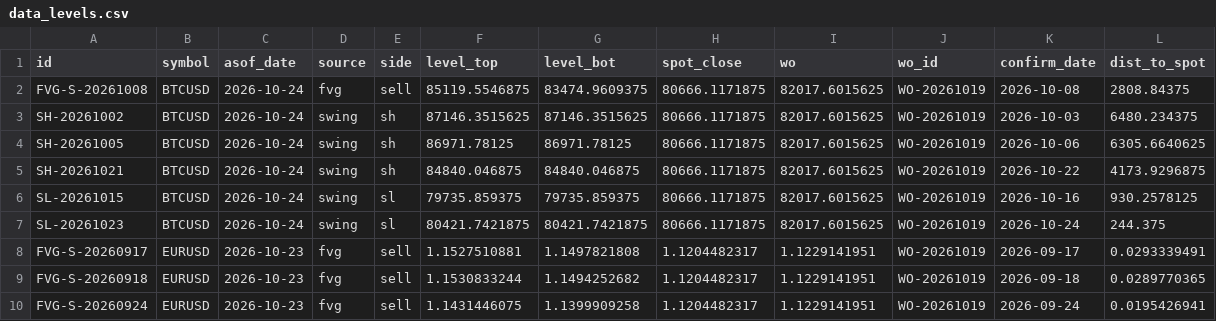
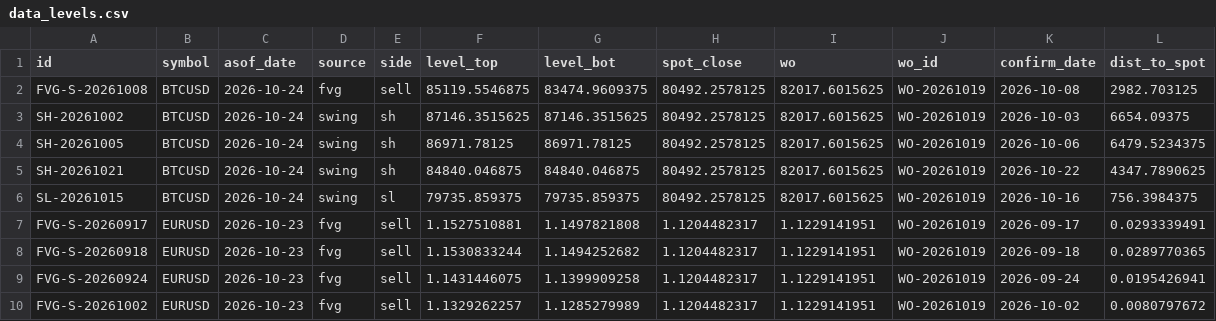
Before and after one commit to keenewong-ai/xauusd-bounce-live, a CSV file: data_levels.csv, drawn as a sheet; only a part is shown; the shorter side is filled out with more unchanged rows.

```diff
--- a/data_levels.csv
+++ b/data_levels.csv
@@ -1,8 +1,7 @@
 id,symbol,asof_date,source,side,level_top,level_bot,spot_close,wo,wo_id,confirm_date,dist_to_spot
-FVG-S-20261008,BTCUSD,2026-10-24,fvg,sell,85119.5546875,83474.9609375,80666.1171875,82017.6015625,WO-20261019,2026-10-08,2808.84375
-SH-20261002,BTCUSD,2026-10-24,swing,sh,87146.3515625,87146.3515625,80666.1171875,82017.6015625,WO-20261019,2026-10-03,6480.234375
-SH-20261005,BTCUSD,2026-10-24,swing,sh,86971.78125,86971.78125,80666.1171875,82017.6015625,WO-20261019,2026-10-06,6305.6640625
-SH-20261021,BTCUSD,2026-10-24,swing,sh,84840.046875,84840.046875,80666.1171875,82017.6015625,WO-20261019,2026-10-22,4173.9296875
-SL-20261015,BTCUSD,2026-10-24,swing,sl,79735.859375,79735.859375,80666.1171875,82017.6015625,WO-20261019,2026-10-16,930.2578125
-SL-20261023,BTCUSD,2026-10-24,swing,sl,80421.7421875,80421.7421875,80666.1171875,82017.6015625,WO-20261019,2026-10-24,244.375
+FVG-S-20261008,BTCUSD,2026-10-24,fvg,sell,85119.5546875,83474.9609375,80492.2578125,82017.6015625,WO-20261019,2026-10-08,2982.703125
+SH-20261002,BTCUSD,2026-10-24,swing,sh,87146.3515625,87146.3515625,80492.2578125,82017.6015625,WO-20261019,2026-10-03,6654.09375
+SH-20261005,BTCUSD,2026-10-24,swing,sh,86971.78125,86971.78125,80492.2578125,82017.6015625,WO-20261019,2026-10-06,6479.5234375
+SH-20261021,BTCUSD,2026-10-24,swing,sh,84840.046875,84840.046875,80492.2578125,82017.6015625,WO-20261019,2026-10-22,4347.7890625
+SL-20261015,BTCUSD,2026-10-24,swing,sl,79735.859375,79735.859375,80492.2578125,82017.6015625,WO-20261019,2026-10-16,756.3984375
 FVG-S-20260917,EURUSD,2026-10-23,fvg,sell,1.1527510881,1.1497821808,1.1204482317,1.1229141951,WO-20261019,2026-09-17,0.0293339491
```
Also changed, not shown: data_hist.csv, 2 other files.
